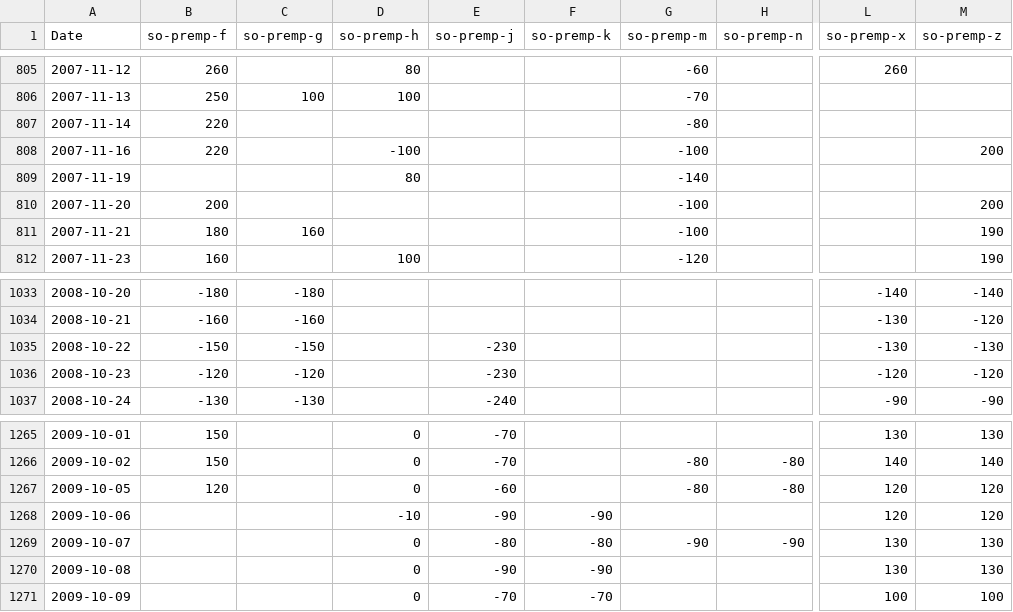
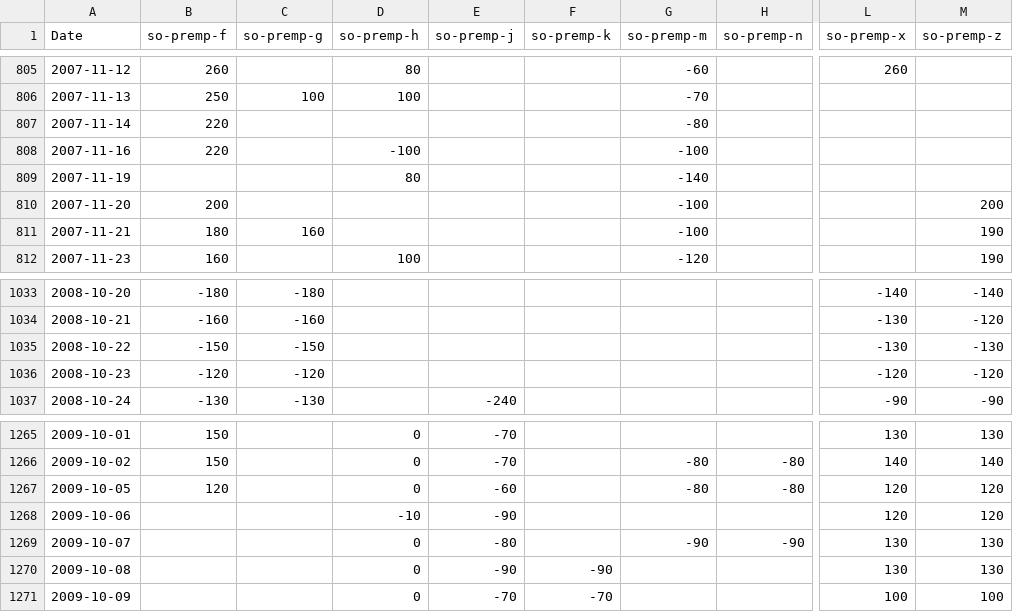
Before and after one commit to rossi-diego/market-monitor, a CSV file: data/sbo_basis_data.csv, drawn as a sheet; only a part is shown, gaps mark what is left out; the diff covers the shown part only; the diff names each change by its address in the sheet, - before the commit and + after, or states it on an @@ line.

```diff
--- a/data/sbo_basis_data.csv
+++ b/data/sbo_basis_data.csv
-M808 (so-premp-z): 200
+M808 (so-premp-z): (empty)
-E1035:E1036 (so-premp-j): -230
+E1035:E1036 (so-premp-j): (empty)
-F1268 (so-premp-k): -90
+F1268 (so-premp-k): (empty)
-F1269 (so-premp-k): -80
+F1269 (so-premp-k): (empty)
```
Also changed, not shown: 2 added rows, 1 removed row and 17 edited cells elsewhere in this file, data/commodities_data.csv.
